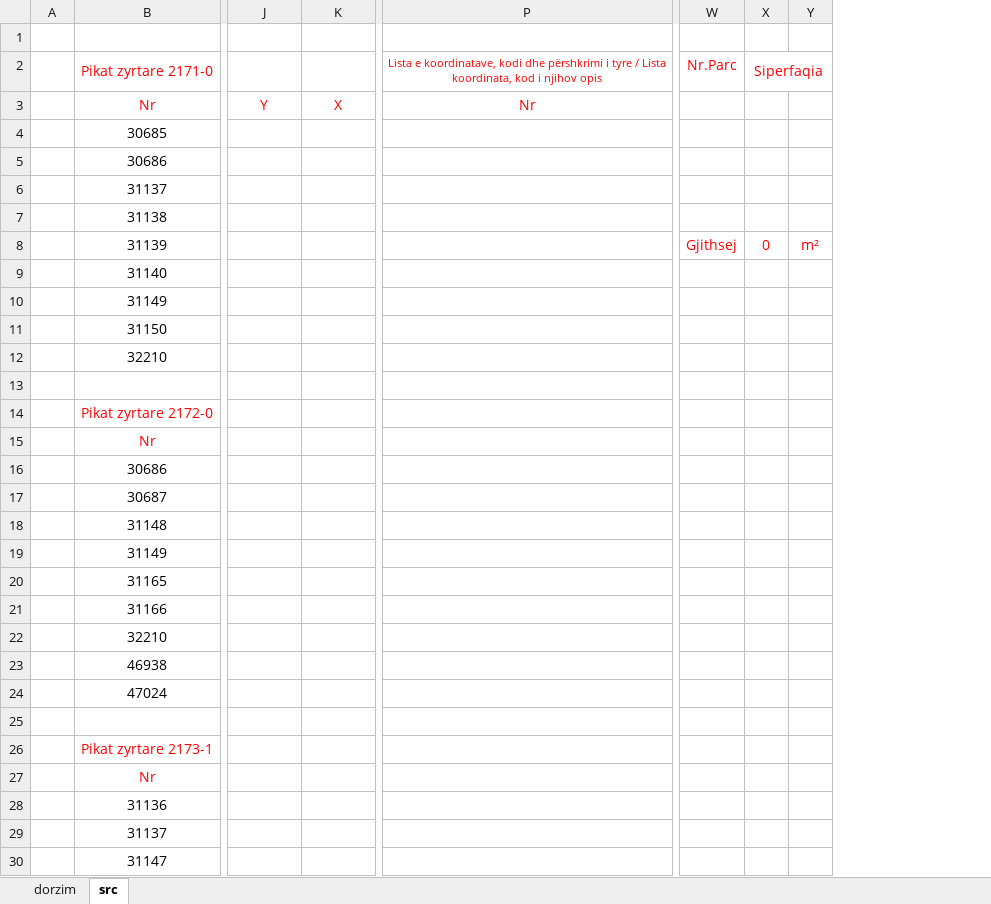
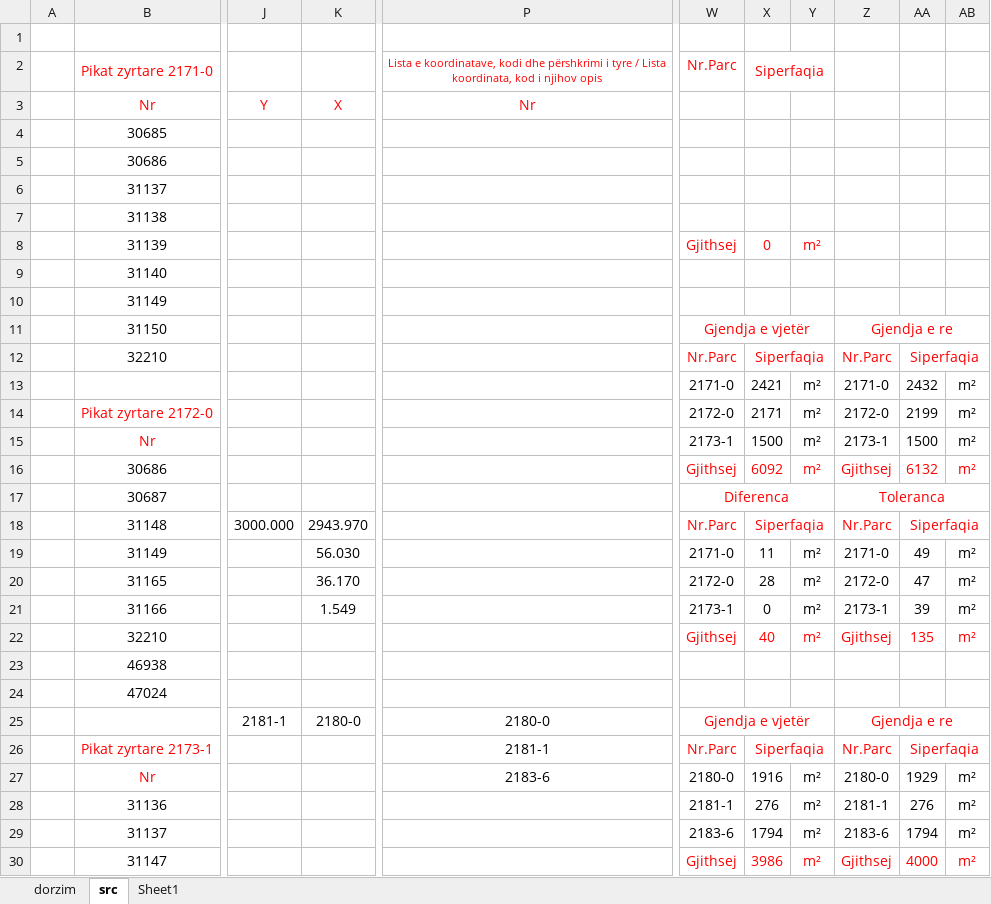
Before and after one commit to geo-coding/2171-0-Tahir-Shehu-Greme, an Excel workbook: cd/7-Koordinatat-e-pikave-për-parcelë-2171-0-Tahir-Shehu.xlsx, sheet src, drawn as a sheet; only a part is shown, gaps mark what is left out; values as stored, in another font and other column widths than the file's, no borders; removed rows and columns are numbered as before the commit, all else as after; rows hold the shown columns only; the diff names each change by its address in the sheet, - before the commit and + after, or states it on an @@ line.

```diff
--- a/cd/7-Koordinatat-e-pikave-për-parcelë-2171-0-Tahir-Shehu.xlsx (sheet src)
+++ b/cd/7-Koordinatat-e-pikave-për-parcelë-2171-0-Tahir-Shehu.xlsx (sheet src)
+sheet tab: Sheet1
-column W, rows 2-8: Nr.Parc |  |  |  |  |  | Gjithsej
-column X, rows 2-8: Siperfaqia |  |  |  |  |  | 0
-column Y, row 8: m²
+column W, rows 2-30: Nr.Parc |  |  |  |  |  | Gjithsej |  |  | Gjendja e vjetër | Nr.Parc | 2171-0 | 2172-0 | 2173-1 | Gjithsej | Diferenca | Nr.Parc | 2171-0 | 2172-0 | 2173-1 | Gjithsej |  |  | Gjendja e vjetër | Nr.Parc | 2180-0 | 2181-1 | 2183-6 | Gjithsej
+column X, rows 2-30: Siperfaqia |  |  |  |  |  | 0 |  |  |  | Siperfaqia | 2421 | 2171 | 1500 | 6092 |  | Siperfaqia | 11 | 28 | 0 | 40 |  |  |  | Siperfaqia | 1916 | 276 | 1794 | 3986
+column Y, rows 8-30: m² |  |  |  |  | m² | m² | m² | m² |  |  | m² | m² | m² | m² |  |  |  |  | m² | m² | m² | m²
+column Z, rows 11-30: Gjendja e re | Nr.Parc | 2171-0 | 2172-0 | 2173-1 | Gjithsej | Toleranca | Nr.Parc | 2171-0 | 2172-0 | 2173-1 | Gjithsej |  |  | Gjendja e re | Nr.Parc | 2180-0 | 2181-1 | 2183-6 | Gjithsej
+column AA, rows 12-30: Siperfaqia | 2432 | 2199 | 1500 | 6132 |  | Siperfaqia | 49 | 47 | 39 | 135 |  |  |  | Siperfaqia | 1929 | 276 | 1794 | 4000
+column AB, rows 13-30: m² | m² | m² | m² |  |  | m² | m² | m² | m² |  |  |  |  | m² | m² | m² | m²
-row 13: (empty)
+row 13:  |  |  |  |  | 2171-0 | 2421 | m² | 2171-0 | 2432 | m²
-J18: (empty)
+J18: 3000.000
-K18: (empty)
+K18: 2943.970
-K19: (empty)
+K19: 56.030
-K20: (empty)
+K20: 36.170
-K21: (empty)
+K21: 1.549
-row 25: (empty)
+row 25:  |  | 2181-1 | 2180-0 | 2180-0 | Gjendja e vjetër |  |  | Gjendja e re
-P26: (empty)
+P26: 2181-1
-P27: (empty)
+P27: 2183-6
```
Also changed, not shown: 6 other files.
